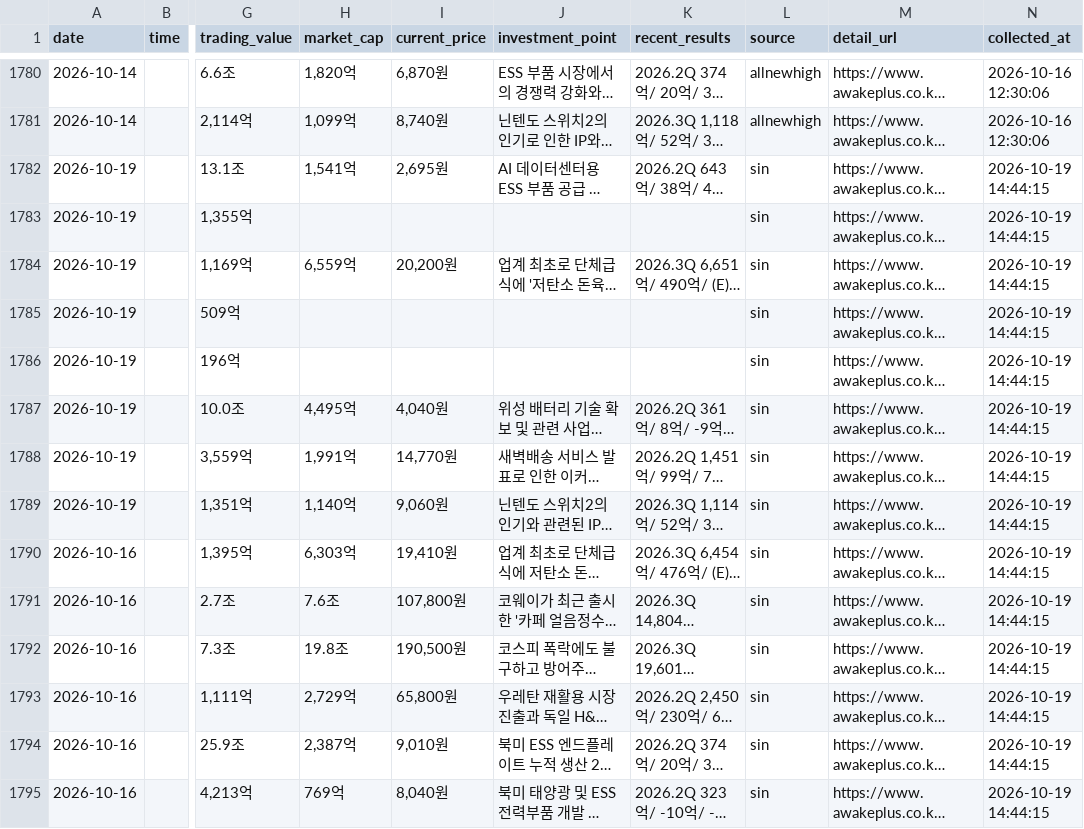
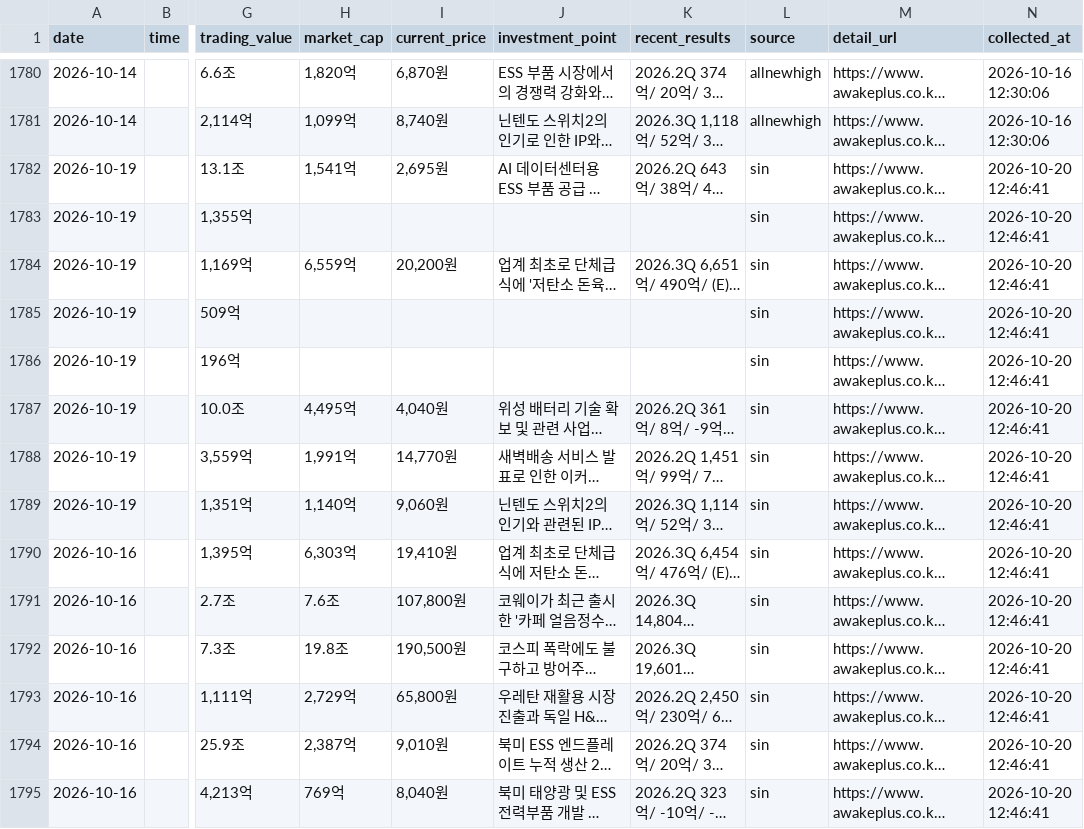
Before and after one commit to jinzhensheng-hash/awakeplus-dashboard, a CSV file: awakeplus/data/newhigh.csv, drawn as a sheet; only a part is shown, gaps mark what is left out; long unchanged cells end in …; the diff covers the shown part only; the diff names each change by its address in the sheet, - before the commit and + after, or states it on an @@ line.

```diff
--- a/awakeplus/data/newhigh.csv
+++ b/awakeplus/data/newhigh.csv
-N1782:N1795 (collected_at): 2026-10-19 14:44:15
+N1782:N1795 (collected_at): 2026-10-20 12:46:41
```
Also changed, not shown: 22 edited cells elsewhere in this file, awakeplus/data/posts.csv, awakeplus/data/todaytop15.csv, 2 other files.
